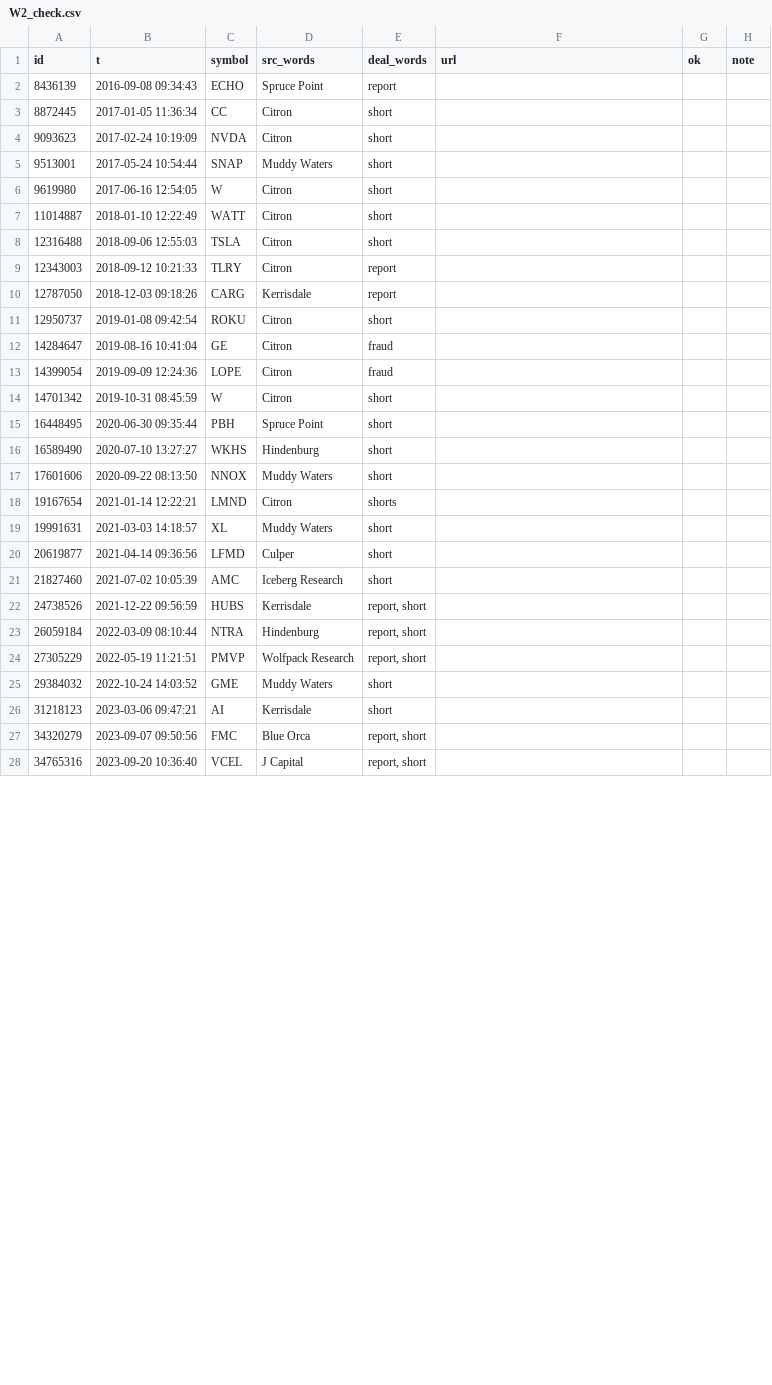
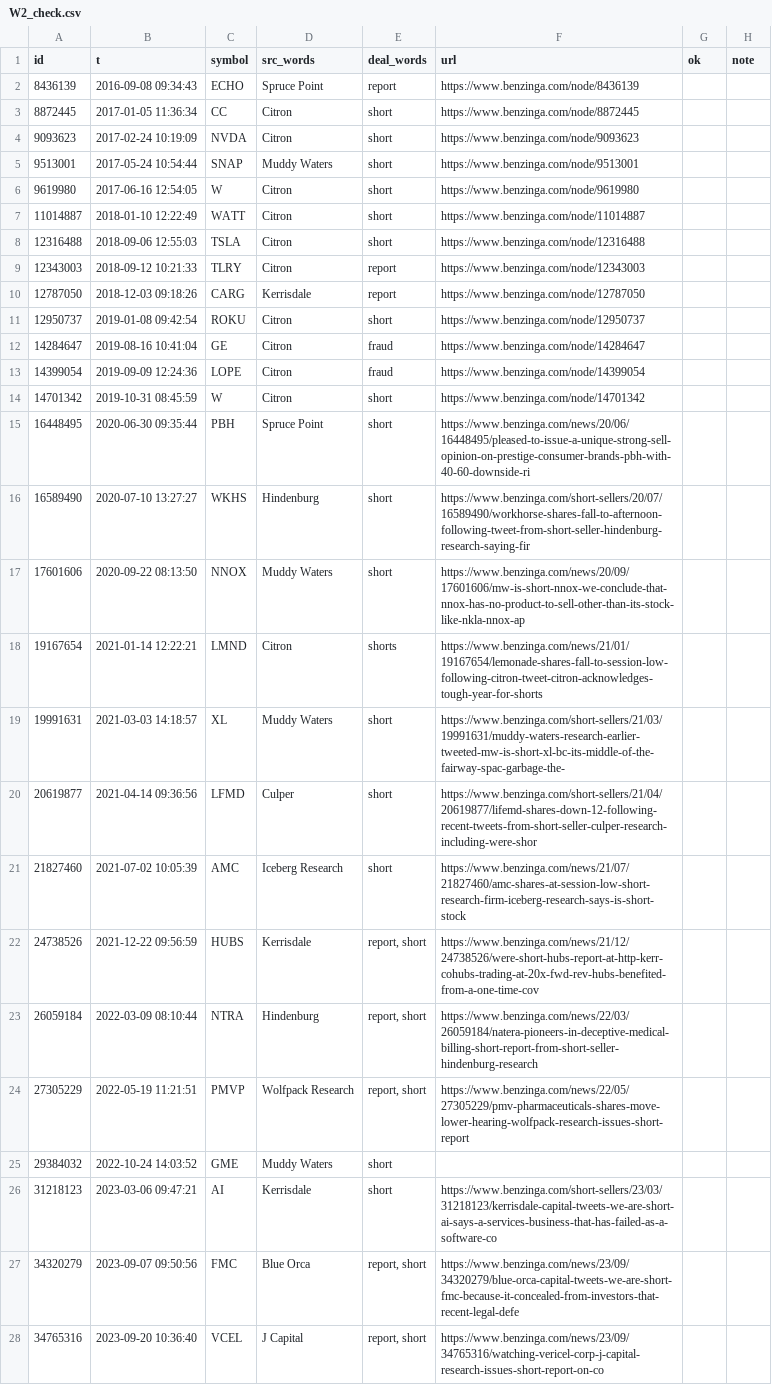
Before and after one commit to amit8f/edge-lab-public, a CSV file: research/results/W2/W2_check.csv, drawn as a sheet; only a part is shown; the diff covers the shown part only.

```diff
--- a/research/results/W2/W2_check.csv
+++ b/research/results/W2/W2_check.csv
@@ -1,28 +1,28 @@
 id,t,symbol,src_words,deal_words,url,ok,note
-8436139,2016-09-08 09:34:43,ECHO,Spruce Point,report,,,
-8872445,2017-01-05 11:36:34,CC,Citron,short,,,
-9093623,2017-02-24 10:19:09,NVDA,Citron,short,,,
-9513001,2017-05-24 10:54:44,SNAP,Muddy Waters,short,,,
-9619980,2017-06-16 12:54:05,W,Citron,short,,,
-11014887,2018-01-10 12:22:49,WATT,Citron,short,,,
-12316488,2018-09-06 12:55:03,TSLA,Citron,short,,,
-12343003,2018-09-12 10:21:33,TLRY,Citron,report,,,
-12787050,2018-12-03 09:18:26,CARG,Kerrisdale,report,,,
-12950737,2019-01-08 09:42:54,ROKU,Citron,short,,,
-14284647,2019-08-16 10:41:04,GE,Citron,fraud,,,
-14399054,2019-09-09 12:24:36,LOPE,Citron,fraud,,,
-14701342,2019-10-31 08:45:59,W,Citron,short,,,
-16448495,2020-06-30 09:35:44,PBH,Spruce Point,short,,,
-16589490,2020-07-10 13:27:27,WKHS,Hindenburg,short,,,
-17601606,2020-09-22 08:13:50,NNOX,Muddy Waters,short,,,
-19167654,2021-01-14 12:22:21,LMND,Citron,shorts,,,
-19991631,2021-03-03 14:18:57,XL,Muddy Waters,short,,,
-20619877,2021-04-14 09:36:56,LFMD,Culper,short,,,
-21827460,2021-07-02 10:05:39,AMC,Iceberg Research,short,,,
-24738526,2021-12-22 09:56:59,HUBS,Kerrisdale,"report, short",,,
-26059184,2022-03-09 08:10:44,NTRA,Hindenburg,"report, short",,,
-27305229,2022-05-19 11:21:51,PMVP,Wolfpack Research,"report, short",,,
+8436139,2016-09-08 09:34:43,ECHO,Spruce Point,report,https://www.benzinga.com/node/8436139,,
+8872445,2017-01-05 11:36:34,CC,Citron,short,https://www.benzinga.com/node/8872445,,
+9093623,2017-02-24 10:19:09,NVDA,Citron,short,https://www.benzinga.com/node/9093623,,
+9513001,2017-05-24 10:54:44,SNAP,Muddy Waters,short,https://www.benzinga.com/node/9513001,,
+9619980,2017-06-16 12:54:05,W,Citron,short,https://www.benzinga.com/node/9619980,,
+11014887,2018-01-10 12:22:49,WATT,Citron,short,https://www.benzinga.com/node/11014887,,
+12316488,2018-09-06 12:55:03,TSLA,Citron,short,https://www.benzinga.com/node/12316488,,
+12343003,2018-09-12 10:21:33,TLRY,Citron,report,https://www.benzinga.com/node/12343003,,
+12787050,2018-12-03 09:18:26,CARG,Kerrisdale,report,https://www.benzinga.com/node/12787050,,
+12950737,2019-01-08 09:42:54,ROKU,Citron,short,https://www.benzinga.com/node/12950737,,
+14284647,2019-08-16 10:41:04,GE,Citron,fraud,https://www.benzinga.com/node/14284647,,
+14399054,2019-09-09 12:24:36,LOPE,Citron,fraud,https://www.benzinga.com/node/14399054,,
+14701342,2019-10-31 08:45:59,W,Citron,short,https://www.benzinga.com/node/14701342,,
+16448495,2020-06-30 09:35:44,PBH,Spruce Point,short,https://www.benzinga.com/news/20/06/16448495/pleased-to-issue-a-unique-strong-sell-opinion-on-prestige-consumer-brands-pbh-with-40-60-downside-ri,,
+16589490,2020-07-10 13:27:27,WKHS,Hindenburg,short,https://www.benzinga.com/short-sellers/20/07/16589490/workhorse-shares-fall-to-afternoon-following-tweet-from-short-seller-hindenburg-research-saying-fir,,
+17601606,2020-09-22 08:13:50,NNOX,Muddy Waters,short,https://www.benzinga.com/news/20/09/17601606/mw-is-short-nnox-we-conclude-that-nnox-has-no-product-to-sell-other-than-its-stock-like-nkla-nnox-ap,,
+19167654,2021-01-14 12:22:21,LMND,Citron,shorts,https://www.benzinga.com/news/21/01/19167654/lemonade-shares-fall-to-session-low-following-citron-tweet-citron-acknowledges-tough-year-for-shorts,,
+19991631,2021-03-03 14:18:57,XL,Muddy Waters,short,https://www.benzinga.com/short-sellers/21/03/19991631/muddy-waters-research-earlier-tweeted-mw-is-short-xl-bc-its-middle-of-the-fairway-spac-garbage-the-,,
+20619877,2021-04-14 09:36:56,LFMD,Culper,short,https://www.benzinga.com/short-sellers/21/04/20619877/lifemd-shares-down-12-following-recent-tweets-from-short-seller-culper-research-including-were-shor,,
+21827460,2021-07-02 10:05:39,AMC,Iceberg Research,short,https://www.benzinga.com/news/21/07/21827460/amc-shares-at-session-low-short-research-firm-iceberg-research-says-is-short-stock,,
+24738526,2021-12-22 09:56:59,HUBS,Kerrisdale,"report, short",https://www.benzinga.com/news/21/12/24738526/were-short-hubs-report-at-http-kerr-cohubs-trading-at-20x-fwd-rev-hubs-benefited-from-a-one-time-cov,,
+26059184,2022-03-09 08:10:44,NTRA,Hindenburg,"report, short",https://www.benzinga.com/news/22/03/26059184/natera-pioneers-in-deceptive-medical-billing-short-report-from-short-seller-hindenburg-research,,
+27305229,2022-05-19 11:21:51,PMVP,Wolfpack Research,"report, short",https://www.benzinga.com/news/22/05/27305229/pmv-pharmaceuticals-shares-move-lower-hearing-wolfpack-research-issues-short-report,,
 29384032,2022-10-24 14:03:52,GME,Muddy Waters,short,,,
-31218123,2023-03-06 09:47:21,AI,Kerrisdale,short,,,
-34320279,2023-09-07 09:50:56,FMC,Blue Orca,"report, short",,,
-34765316,2023-09-20 10:36:40,VCEL,J Capital,"report, short",,,
+31218123,2023-03-06 09:47:21,AI,Kerrisdale,short,https://www.benzinga.com/short-sellers/23/03/31218123/kerrisdale-capital-tweets-we-are-short-ai-says-a-services-business-that-has-failed-as-a-software-co,,
+34320279,2023-09-07 09:50:56,FMC,Blue Orca,"report, short",https://www.benzinga.com/news/23/09/34320279/blue-orca-capital-tweets-we-are-short-fmc-because-it-concealed-from-investors-that-recent-legal-defe,,
+34765316,2023-09-20 10:36:40,VCEL,J Capital,"report, short",https://www.benzinga.com/news/23/09/34765316/watching-vericel-corp-j-capital-research-issues-short-report-on-co,,
```
Also changed, not shown: 23 edited cells elsewhere in this file.
